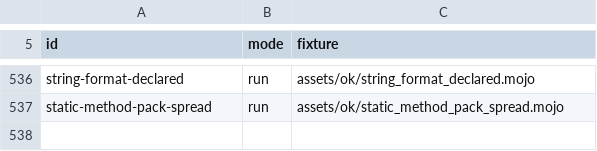
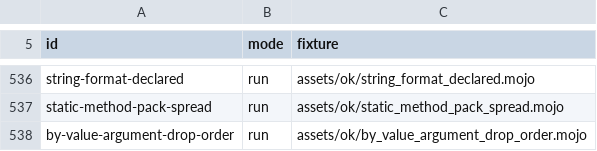
Before and after one commit to bpr/mojito, a TSV file: conformance/cases.tsv, drawn as a sheet; only a part is shown, gaps mark what is left out.

```diff
--- a/conformance/cases.tsv
+++ b/conformance/cases.tsv
@@ -537 +537,2 @@ string-format-declared	run	assets/ok/string_format_declared.mojo
 static-method-pack-spread	run	assets/ok/static_method_pack_spread.mojo
+by-value-argument-drop-order	run	assets/ok/by_value_argument_drop_order.mojo
```
Also changed, not shown: conformance/assets-mojo-rejects.tsv, conformance/pliron-parity.tsv, 13 other files.
